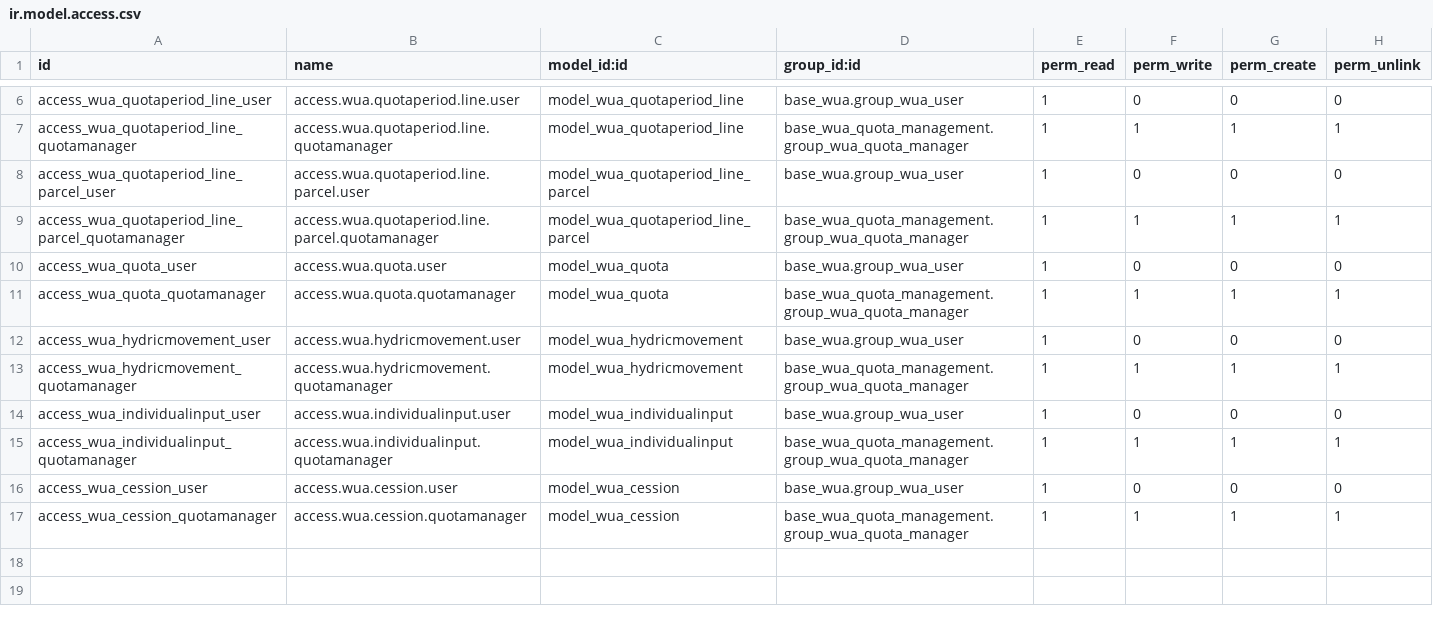
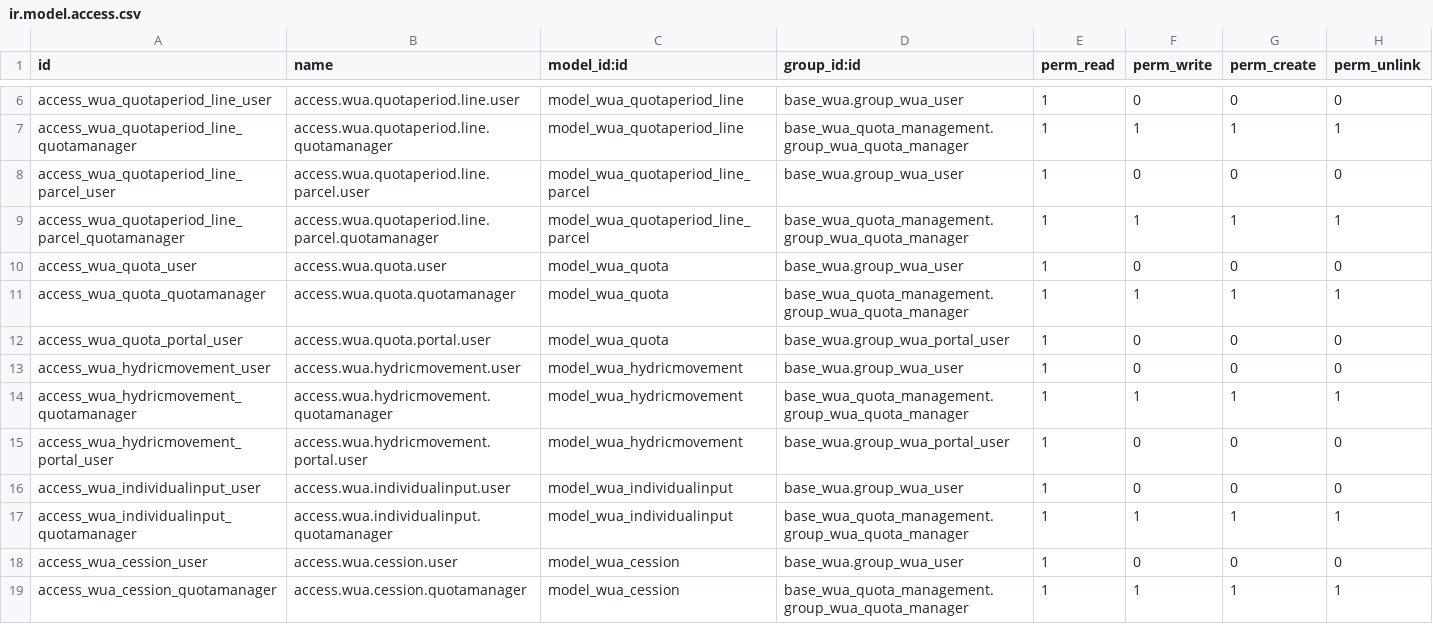
Before and after one commit to MovalAgroingenieria/wua, a CSV file: base_wua_quota_management/security/ir.model.access.csv, drawn as a sheet; only a part is shown, gaps mark what is left out.

Commit message:
[NEW] base_wua_quota_management:
- Done, pending translation.

```diff
--- a/base_wua_quota_management/security/ir.model.access.csv
+++ b/base_wua_quota_management/security/ir.model.access.csv
@@ -11,4 +11,6 @@ access_wua_quota_user,access.wua.quota.user,model_wua_quota,base_wua.group_wua_u
 access_wua_quota_quotamanager,access.wua.quota.quotamanager,model_wua_quota,base_wua_quota_management.group_wua_quota_manager,1,1,1,1
+access_wua_quota_portal_user,access.wua.quota.portal.user,model_wua_quota,base_wua.group_wua_portal_user,1,0,0,0
 access_wua_hydricmovement_user,access.wua.hydricmovement.user,model_wua_hydricmovement,base_wua.group_wua_user,1,0,0,0
 access_wua_hydricmovement_quotamanager,access.wua.hydricmovement.quotamanager,model_wua_hydricmovement,base_wua_quota_management.group_wua_quota_manager,1,1,1,1
+access_wua_hydricmovement_portal_user,access.wua.hydricmovement.portal.user,model_wua_hydricmovement,base_wua.group_wua_portal_user,1,0,0,0
 access_wua_individualinput_user,access.wua.individualinput.user,model_wua_individualinput,base_wua.group_wua_user,1,0,0,0
```
Also changed, not shown: 32 other files.
